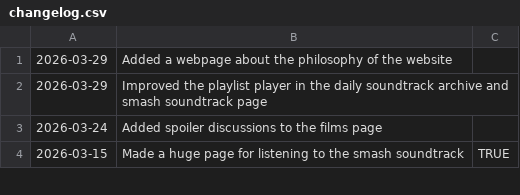
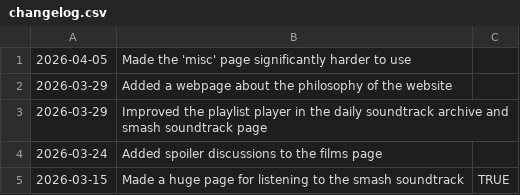
Before and after one commit to fraserisverycool/frasers-website, a CSV file: src/assets/data/changelog.csv, drawn as a sheet; only a part is shown.

Commit message:
remixed the misc website

```diff
--- a/src/assets/data/changelog.csv
+++ b/src/assets/data/changelog.csv
@@ -1 +1,2 @@
+2026-04-05,Made the 'misc' page significantly harder to use,
 2026-03-29,Added a webpage about the philosophy of the website,
```
Also changed, not shown: 5 other files.
